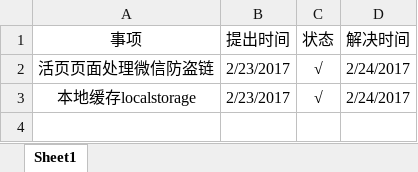
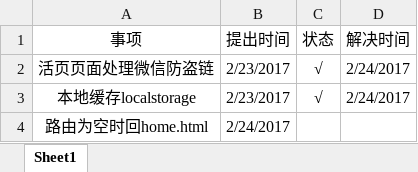
Before and after one commit to BobXWu/HeraldElectron, an Excel workbook: TODO.xlsx, sheet Sheet1, drawn as a sheet; values as stored, in another font and other column widths than the file's, no borders; the diff names each change by its address in the sheet, - before the commit and + after, or states it on an @@ line.

```diff
--- a/TODO.xlsx (sheet Sheet1)
+++ b/TODO.xlsx (sheet Sheet1)
+row 4: 路由为空时回home.html | 2/24/2017
```
Also changed, not shown: 7 other files.
